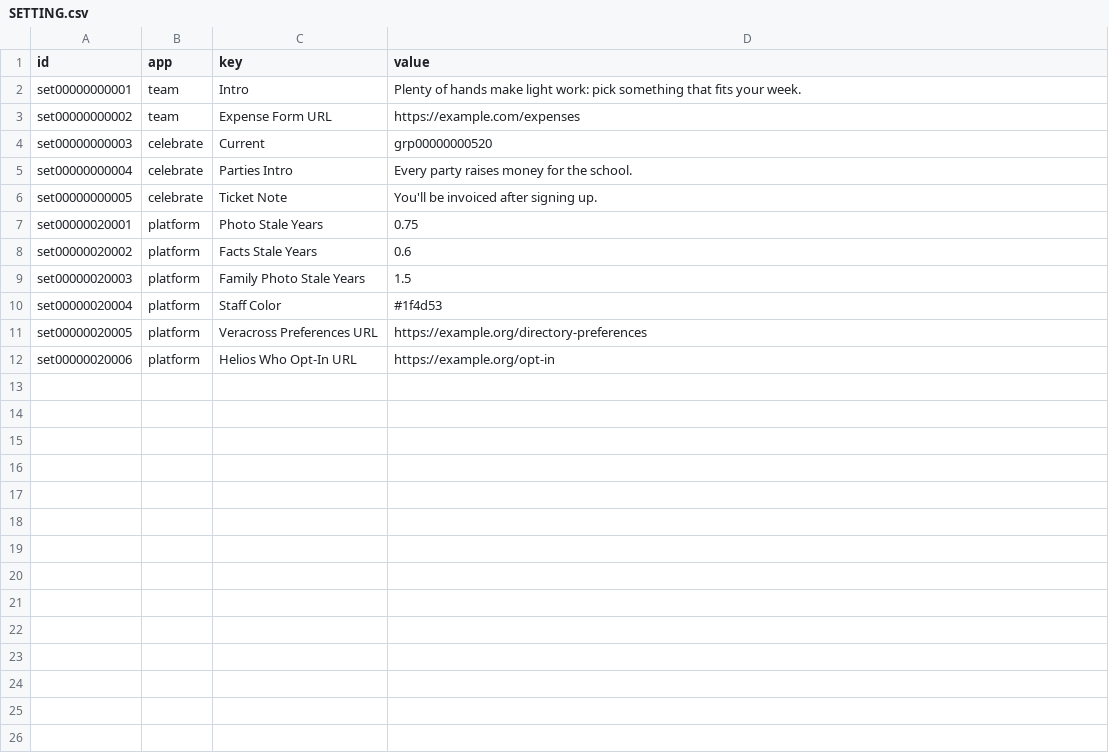
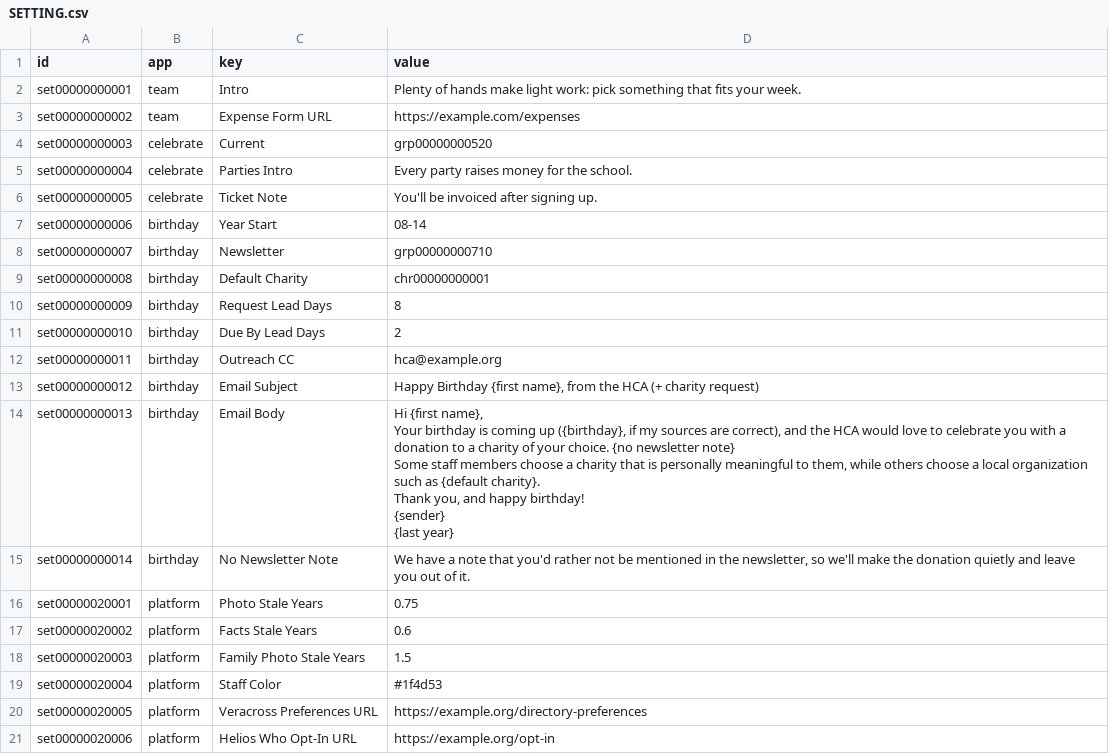
Before and after one commit to heliosian/heliosian, a CSV file: sampledata/dataconfig/SETTING.csv, drawn as a sheet.

```diff
--- a/sampledata/dataconfig/SETTING.csv
+++ b/sampledata/dataconfig/SETTING.csv
@@ -6,2 +6,20 @@ set00000000004,celebrate,Parties Intro,Every party raises money for the school.
 set00000000005,celebrate,Ticket Note,You'll be invoiced after signing up.
+set00000000006,birthday,Year Start,08-14
+set00000000007,birthday,Newsletter,grp00000000710
+set00000000008,birthday,Default Charity,chr00000000001
+set00000000009,birthday,Request Lead Days,8
+set00000000010,birthday,Due By Lead Days,2
+set00000000011,birthday,Outreach CC,hca@example.org
+set00000000012,birthday,Email Subject,"Happy Birthday {first name}, from the HCA (+ charity request)"
+set00000000013,birthday,Email Body,"Hi {first name},
+
+Your birthday is coming up ({birthday}, if my sources are correct), and the HCA would love to celebrate you with a donation to a charity of your choice. {no newsletter note}
+
+Some staff members choose a charity that is personally meaningful to them, while others choose a local organization such as {default charity}.
+
+Thank you, and happy birthday!
+{sender}
+
+{last year}"
+set00000000014,birthday,No Newsletter Note,"We have a note that you'd rather not be mentioned in the newsletter, so we'll make the donation quietly and leave you out of it."
 set00000020001,platform,Photo Stale Years,0.75
```
Also changed, not shown: sampledata/dataconfig/APP.csv, sampledata/datagroups/GROUP.csv, 7 other files.
